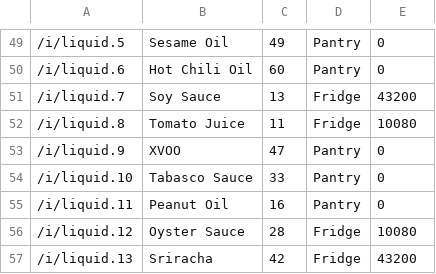
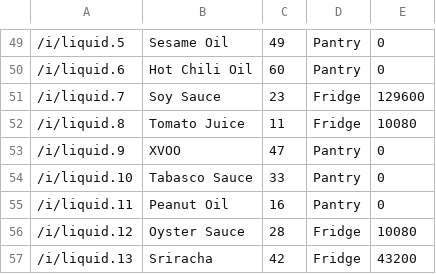
Before and after one commit to wherts/cookups, a CSV file: databases/csv/ingredients/ingredientExpiration.csv, drawn as a sheet; only a part is shown, gaps mark what is left out.

Commit message:
finished expiration

```diff
--- a/databases/csv/ingredients/ingredientExpiration.csv
+++ b/databases/csv/ingredients/ingredientExpiration.csv
@@ -50,3 +50,3 @@
 /i/liquid.6,Hot Chili Oil,60,Pantry,0
-/i/liquid.7,Soy Sauce,13,Fridge,43200
+/i/liquid.7,Soy Sauce,23,Fridge,129600
 /i/liquid.8,Tomato Juice,11,Fridge,10080
```
Also changed, not shown: 4 other files.
